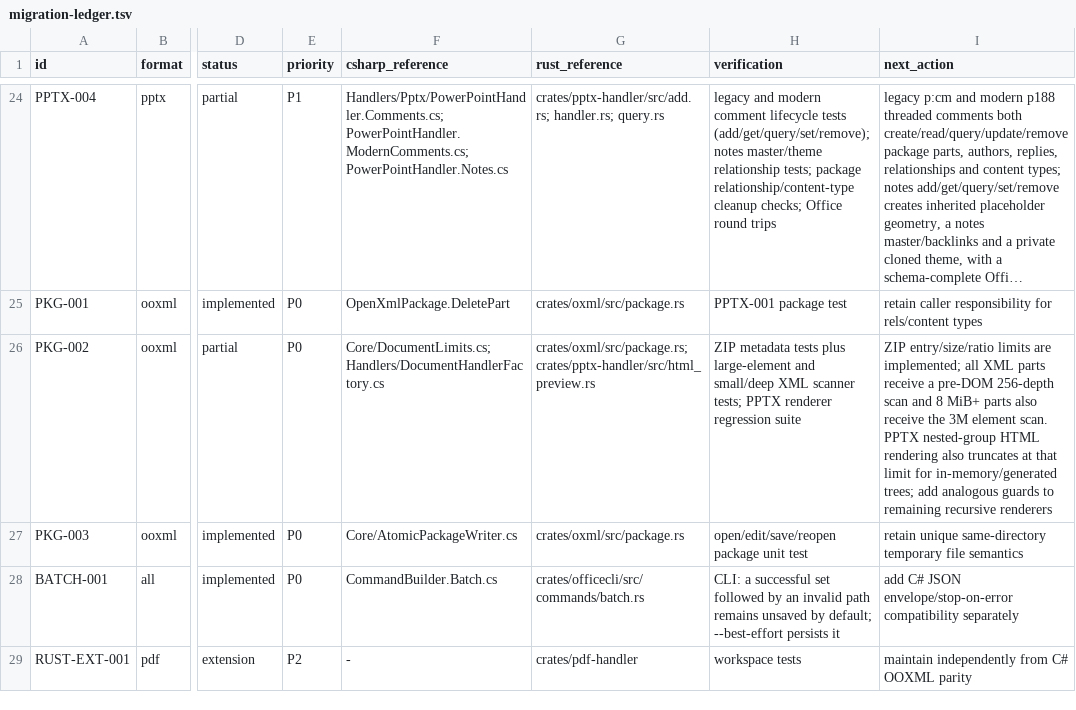
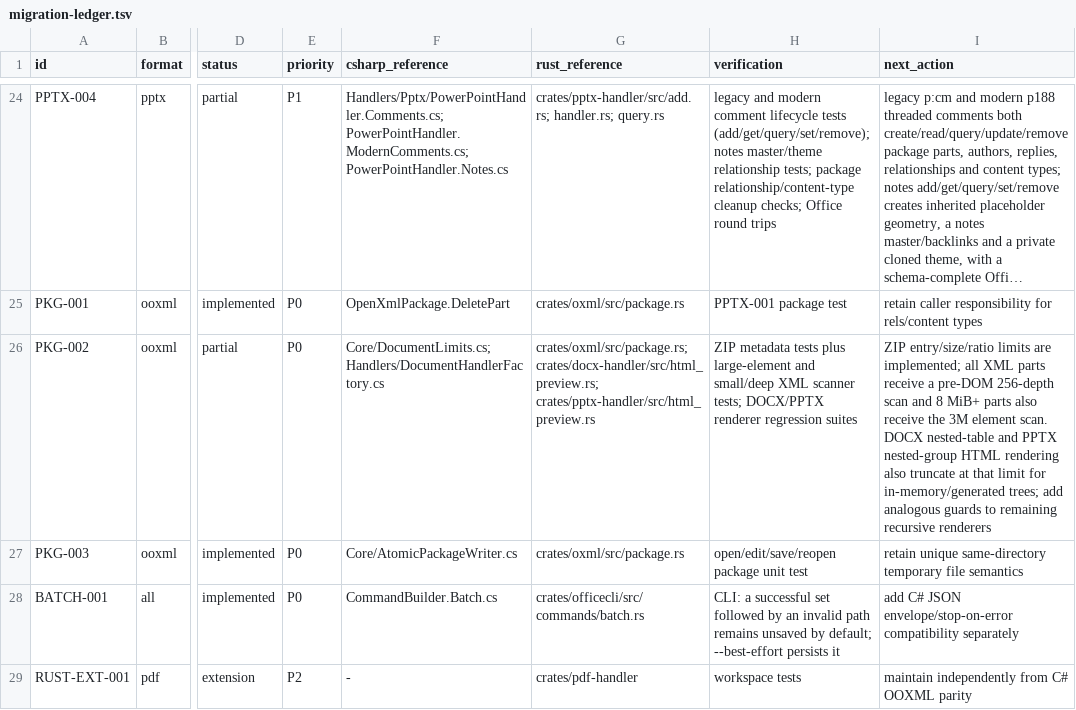
Before and after one commit to RainLib/OfficeCli-rust, a TSV file: docs/csharp-parity/migration-ledger.tsv, drawn as a sheet; only a part is shown, gaps mark what is left out; long unchanged cells end in …; the diff names each change by its address in the sheet, - before the commit and + after, or states it on an @@ line.

Commit message:
fix(docx): bound nested table rendering

```diff
--- a/docs/csharp-parity/migration-ledger.tsv
+++ b/docs/csharp-parity/migration-ledger.tsv
-G26 (rust_reference): crates/oxml/src/package.rs; crates/pptx-handler/src/html_preview.rs
+G26 (rust_reference): crates/oxml/src/package.rs; crates/docx-handler/src/html_preview.rs; crates/pptx-handler/src/html_preview.rs
-H26 (verification): …scanner tests; PPTX renderer regression suite
+H26 (verification): …scanner tests; DOCX/PPTX renderer regression suites
-I26 (next_action): …element scan. PPTX nested-group HTML rendering also truncates at that…
+I26 (next_action): …element scan. DOCX nested-table and PPTX nested-group HTML rendering also truncate at that…
```
Also changed, not shown: 1 other file.
